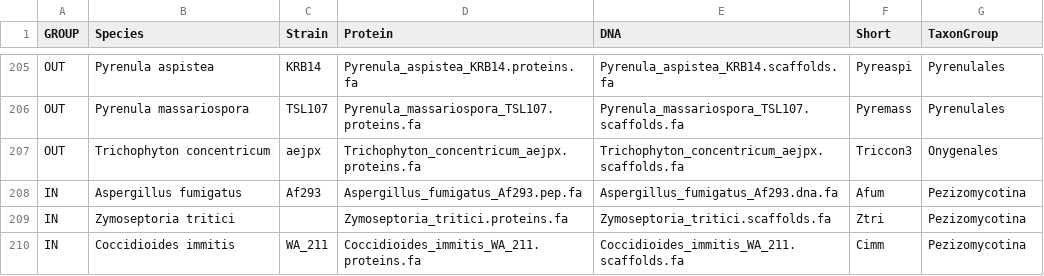
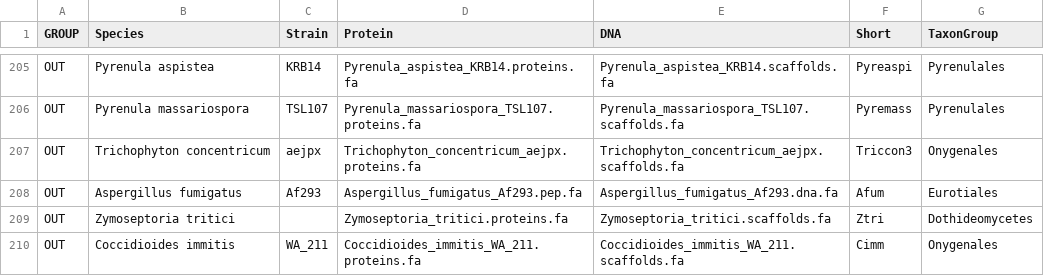
Before and after one commit to stajichlab/NovInvenio, a CSV file: configs/Chaetothyriales.csv, drawn as a sheet; only a part is shown, gaps mark what is left out.

Commit message:
add config updates

```diff
--- a/configs/Chaetothyriales.csv
+++ b/configs/Chaetothyriales.csv
@@ -207,4 +207,4 @@ OUT,Pyrenula massariospora,TSL107,Pyrenula_massariospora_TSL107.proteins.fa,Pyre
 OUT,Trichophyton concentricum,aejpx,Trichophyton_concentricum_aejpx.proteins.fa,Trichophyton_concentricum_aejpx.scaffolds.fa,Triccon3,Onygenales
-IN,Aspergillus fumigatus,Af293,Aspergillus_fumigatus_Af293.pep.fa,Aspergillus_fumigatus_Af293.dna.fa,Afum,Pezizomycotina
-IN,Zymoseptoria tritici,,Zymoseptoria_tritici.proteins.fa,Zymoseptoria_tritici.scaffolds.fa,Ztri,Pezizomycotina
-IN,Coccidioides immitis,WA_211,Coccidioides_immitis_WA_211.proteins.fa,Coccidioides_immitis_WA_211.scaffolds.fa,Cimm,Pezizomycotina
+OUT,Aspergillus fumigatus,Af293,Aspergillus_fumigatus_Af293.pep.fa,Aspergillus_fumigatus_Af293.dna.fa,Afum,Eurotiales
+OUT,Zymoseptoria tritici,,Zymoseptoria_tritici.proteins.fa,Zymoseptoria_tritici.scaffolds.fa,Ztri,Dothideomycetes
+OUT,Coccidioides immitis,WA_211,Coccidioides_immitis_WA_211.proteins.fa,Coccidioides_immitis_WA_211.scaffolds.fa,Cimm,Onygenales
```
